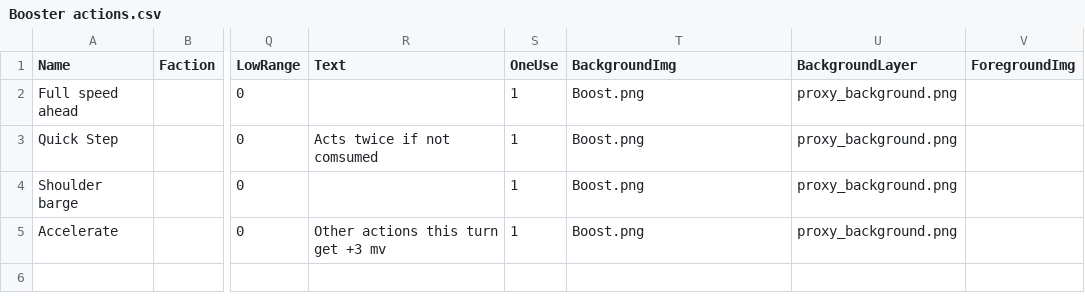
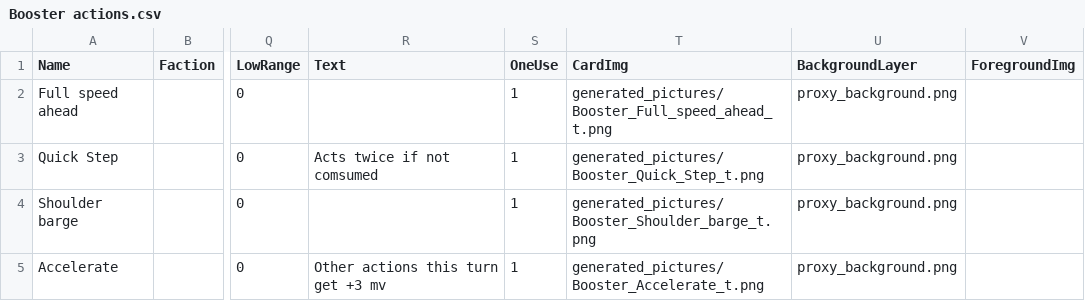
Before and after one commit to thesilencelies/mobileSuitGame, a CSV file: Booster actions.csv, drawn as a sheet; only a part is shown, gaps mark what is left out; the diff names each change by its address in the sheet, - before the commit and + after, or states it on an @@ line.

```diff
--- a/Booster actions.csv
+++ b/Booster actions.csv
-T1: BackgroundImg
+T1: CardImg
-T2 (CardImg): Boost.png
+T2 (CardImg): generated_pictures/Booster_Full_speed_ahead_t.png
-T3 (CardImg): Boost.png
+T3 (CardImg): generated_pictures/Booster_Quick_Step_t.png
-T4 (CardImg): Boost.png
+T4 (CardImg): generated_pictures/Booster_Shoulder_barge_t.png
-T5 (CardImg): Boost.png
+T5 (CardImg): generated_pictures/Booster_Accelerate_t.png
```
Also changed, not shown: Basic actions.csv, Frames.csv, 16 other files.
